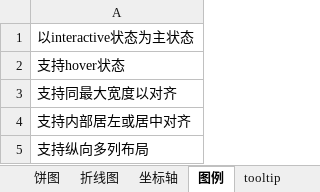
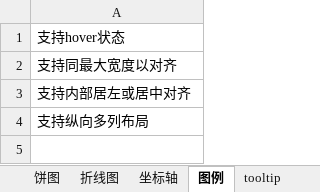
Before and after one commit to leewensheng/mycharts, an Excel workbook: 优化.xlsx, sheet 图例, drawn as a sheet; values as stored, in another font and other column widths than the file's, no borders; the diff names each change by its address in the sheet, - before the commit and + after, or states it on an @@ line.

```diff
--- a/优化.xlsx (sheet 图例)
+++ b/优化.xlsx (sheet 图例)
-row 1: 以interactive状态为主状态
```
Also changed, not shown: 4 other files.
